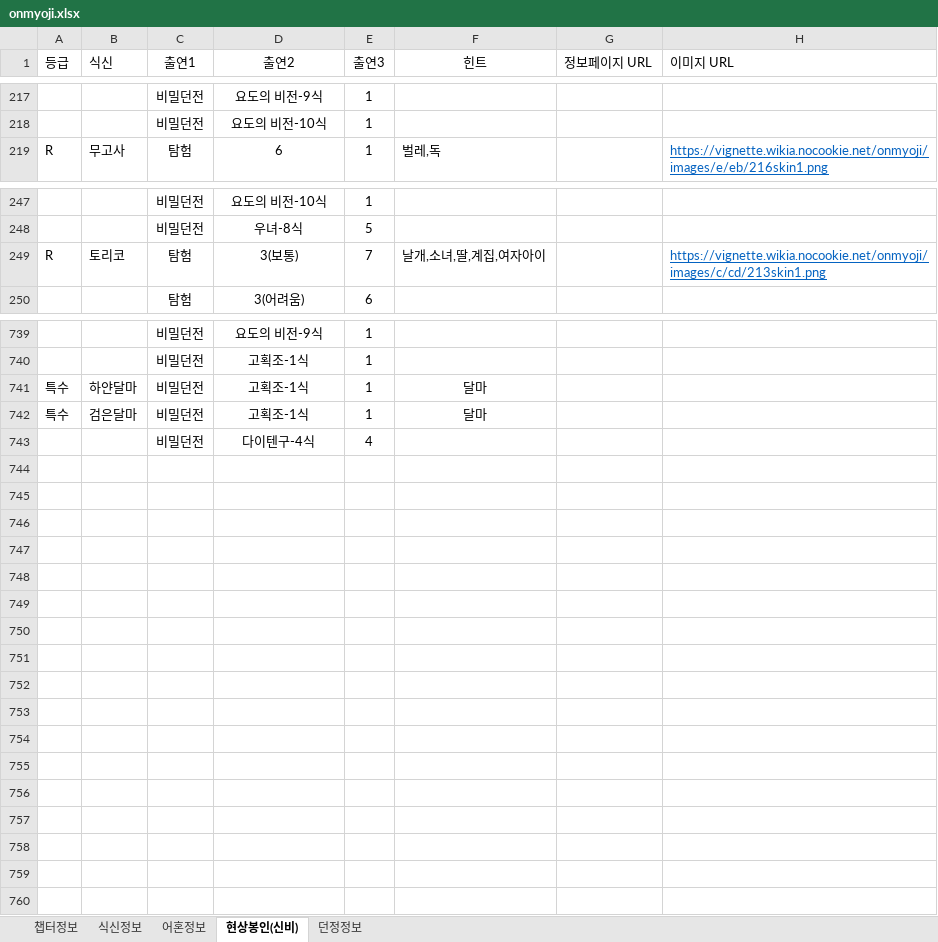
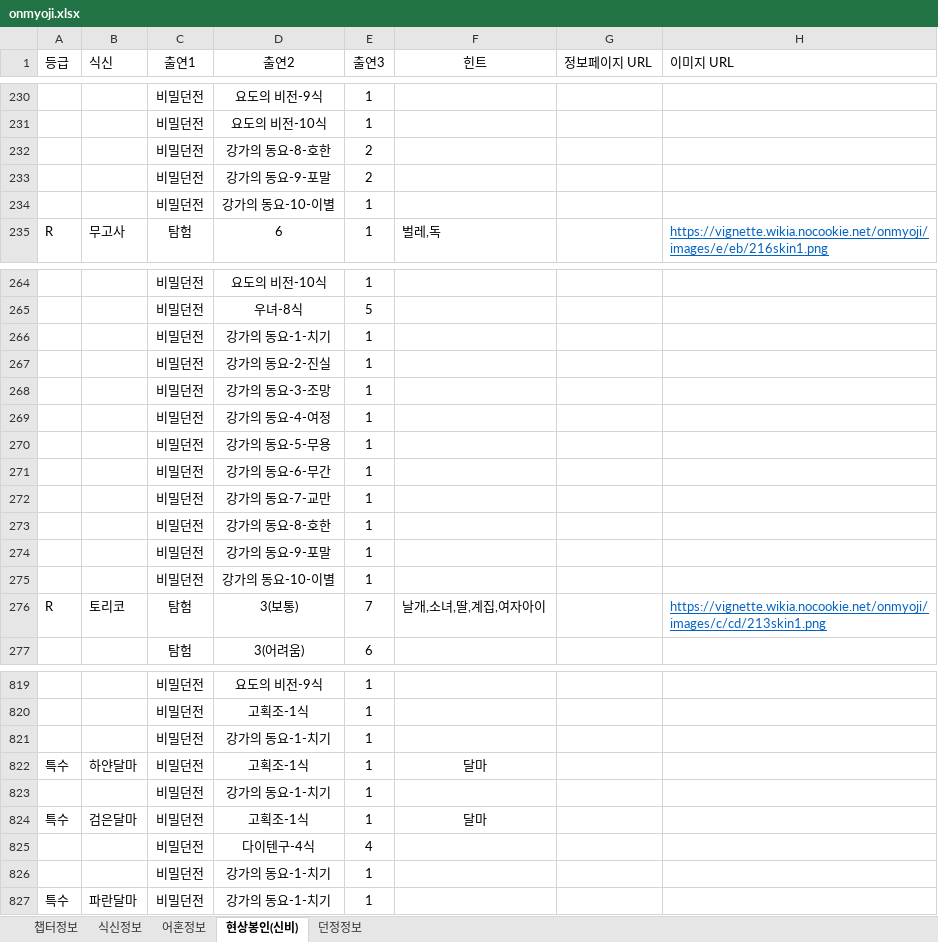
Before and after one commit to devin-sh-kim/onmyoji-bot, an Excel workbook: src/main/resources/onmyoji.xlsx, sheet 현상봉인(신비), drawn as a sheet; only a part is shown, gaps mark what is left out; values as stored, in another font and other column widths than the file's, no borders; conditional formats not drawn; the diff covers the shown part only; the diff names each change by its address in the sheet, - before the commit and + after, or states it on an @@ line.

Commit message:
update data

```diff
--- a/src/main/resources/onmyoji.xlsx (sheet 현상봉인(신비))
+++ b/src/main/resources/onmyoji.xlsx (sheet 현상봉인(신비))
+row 232:  |  | 비밀던전 | 강가의 동요-8-호한 | 2
+row 233:  |  | 비밀던전 | 강가의 동요-9-포말 | 2
+row 234:  |  | 비밀던전 | 강가의 동요-10-이별 | 1
+row 266:  |  | 비밀던전 | 강가의 동요-1-치기 | 1
+row 267:  |  | 비밀던전 | 강가의 동요-2-진실 | 1
+row 268:  |  | 비밀던전 | 강가의 동요-3-조망 | 1
+row 269:  |  | 비밀던전 | 강가의 동요-4-여정 | 1
+row 270:  |  | 비밀던전 | 강가의 동요-5-무용 | 1
+row 271:  |  | 비밀던전 | 강가의 동요-6-무간 | 1
+row 272:  |  | 비밀던전 | 강가의 동요-7-교만 | 1
+row 273:  |  | 비밀던전 | 강가의 동요-8-호한 | 1
+row 274:  |  | 비밀던전 | 강가의 동요-9-포말 | 1
+row 275:  |  | 비밀던전 | 강가의 동요-10-이별 | 1
+row 821:  |  | 비밀던전 | 강가의 동요-1-치기 | 1
+row 823:  |  | 비밀던전 | 강가의 동요-1-치기 | 1
+row 826:  |  | 비밀던전 | 강가의 동요-1-치기 | 1
+row 827: 특수 | 파란달마 | 비밀던전 | 강가의 동요-1-치기 | 1
```
Also changed, not shown: 67 added rows, 1 moved row and 9 edited cells elsewhere in this sheet.
